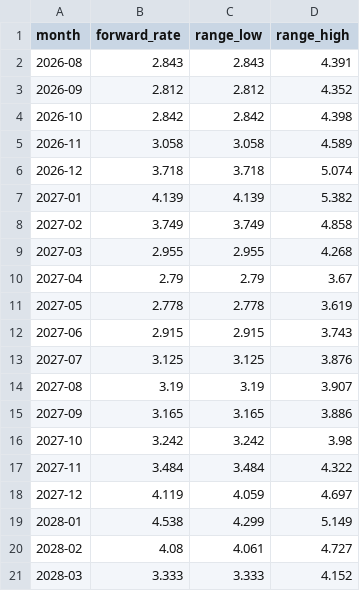
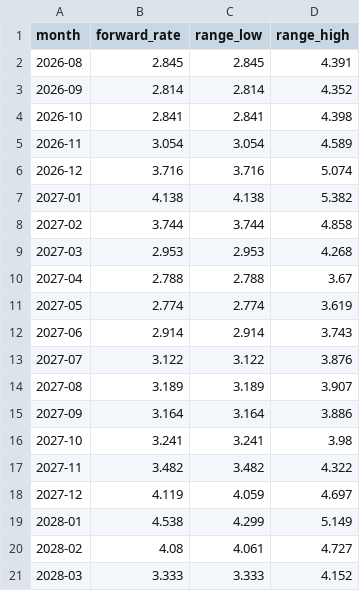
Before and after one commit to arthur-m3/gas-chart, a CSV file: outputs/curve.csv, drawn as a sheet; only a part is shown.

```diff
--- a/outputs/curve.csv
+++ b/outputs/curve.csv
@@ -1,18 +1,18 @@
 month,forward_rate,range_low,range_high
-2026-08,2.843,2.843,4.391
-2026-09,2.812,2.812,4.352
-2026-10,2.842,2.842,4.398
-2026-11,3.058,3.058,4.589
-2026-12,3.718,3.718,5.074
-2027-01,4.139,4.139,5.382
-2027-02,3.749,3.749,4.858
-2027-03,2.955,2.955,4.268
-2027-04,2.79,2.79,3.67
-2027-05,2.778,2.778,3.619
-2027-06,2.915,2.915,3.743
-2027-07,3.125,3.125,3.876
-2027-08,3.19,3.19,3.907
-2027-09,3.165,3.165,3.886
-2027-10,3.242,3.242,3.98
-2027-11,3.484,3.484,4.322
+2026-08,2.845,2.845,4.391
+2026-09,2.814,2.814,4.352
+2026-10,2.841,2.841,4.398
+2026-11,3.054,3.054,4.589
+2026-12,3.716,3.716,5.074
+2027-01,4.138,4.138,5.382
+2027-02,3.744,3.744,4.858
+2027-03,2.953,2.953,4.268
+2027-04,2.788,2.788,3.67
+2027-05,2.774,2.774,3.619
+2027-06,2.914,2.914,3.743
+2027-07,3.122,3.122,3.876
+2027-08,3.189,3.189,3.907
+2027-09,3.164,3.164,3.886
+2027-10,3.241,3.241,3.98
+2027-11,3.482,3.482,4.322
 2027-12,4.119,4.059,4.697
```
Also changed, not shown: 2 other files.
